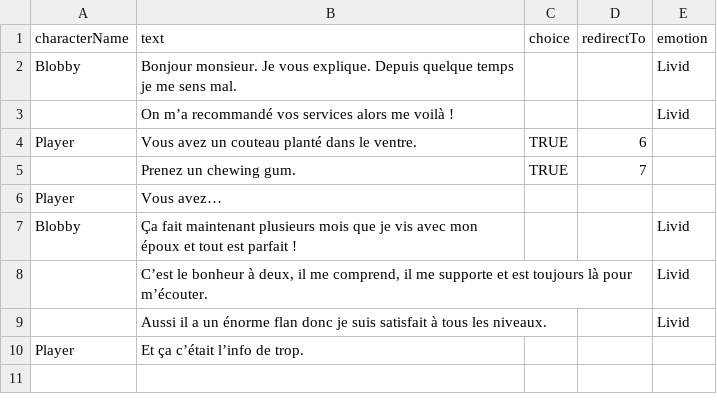
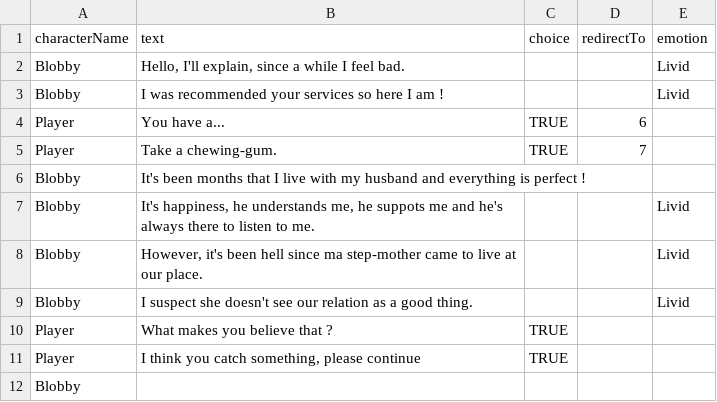
Before and after one commit to Selsanat/Project-ALT_CTRL-Lima, a CSV file: Project-ALT_CTRL-Lima/Assets/Sprites/Characters/Blobby/Blobby.csv, drawn as a sheet.

```diff
--- a/Project-ALT_CTRL-Lima/Assets/Sprites/Characters/Blobby/Blobby.csv
+++ b/Project-ALT_CTRL-Lima/Assets/Sprites/Characters/Blobby/Blobby.csv
@@ -1,10 +1,12 @@
 characterName,text,choice,redirectTo,emotion
-Blobby,Bonjour monsieur. Je vous explique. Depuis quelque temps je me sens mal.,,,Livid
-,On m’a recommandé vos services alors me voilà !,,,Livid
-Player,Vous avez un couteau planté dans le ventre.,TRUE,6,
-,Prenez un chewing gum.,TRUE,7,
-Player,Vous avez…,,,
-Blobby,Ça fait maintenant plusieurs mois que je vis avec mon époux et tout est parfait !,,,Livid
-,"C’est le bonheur à deux, il me comprend, il me supporte et est toujours là pour m’écouter.",,,Livid
-,Aussi il a un énorme flan donc je suis satisfait à tous les niveaux.,,,Livid
-Player,Et ça c’était l’info de trop.,,,
+Blobby,"Hello, I'll explain, since a while I feel bad.",,,Livid
+Blobby,I was recommended your services so here I am !,,,Livid
+Player,You have a...,TRUE,6,
+Player,Take a chewing-gum.,TRUE,7,
+Blobby,It's been months that I live with my husband and everything is perfect !,,,
+Blobby,"It's happiness, he understands me, he suppots me and he's always there to listen to me.",,,Livid
+Blobby,"However, it's been hell since ma step-mother came to live at our place.",,,Livid
+Blobby,I suspect she doesn't see our relation as a good thing.,,,Livid
+Player,What makes you believe that ?,TRUE,,
+Player,"I think you catch something, please continue",TRUE,,
+Blobby,,,,
```
Also changed, not shown: Project-ALT_CTRL-Lima/Assets/Sprites/Characters/MrCostard/MrCostard.csv, 52 other files.
